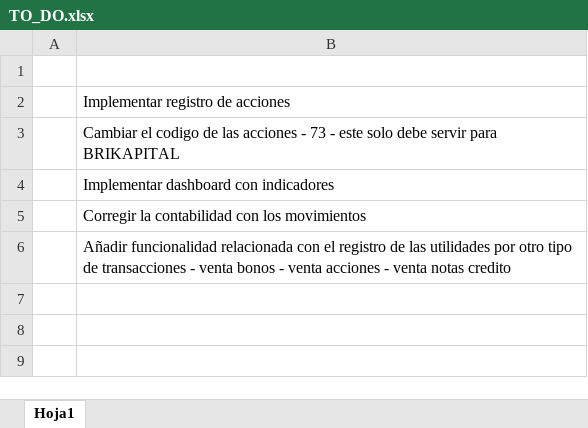
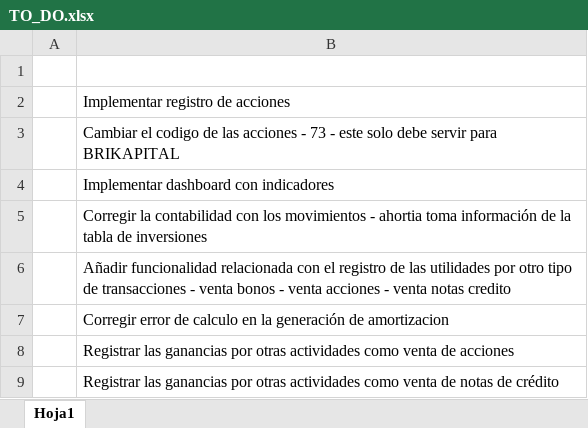
Before and after one commit to jhonorellana/SGII, an Excel workbook: documentacion/TO_DO.xlsx, sheet Hoja1, drawn as a sheet; values as stored, in another font and other column widths than the file's, no borders; the diff names each change by its address in the sheet, - before the commit and + after, or states it on an @@ line.

```diff
--- a/documentacion/TO_DO.xlsx (sheet Hoja1)
+++ b/documentacion/TO_DO.xlsx (sheet Hoja1)
-B5: …los movimientos
+B5: …los movimientos - ahortia toma información de la tabla de inversiones
+row 7:  | Corregir error de calculo en la generación de amortizacion
+row 8:  | Registrar las ganancias por otras actividades como venta de acciones
+row 9:  | Registrar las ganancias por otras actividades como venta de notas de crédito
```
Also changed, not shown: 1 other file.
